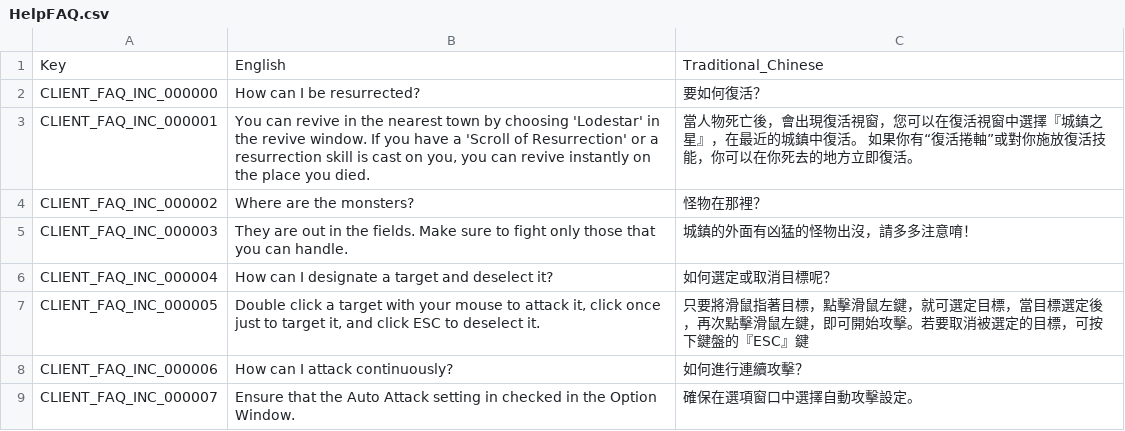
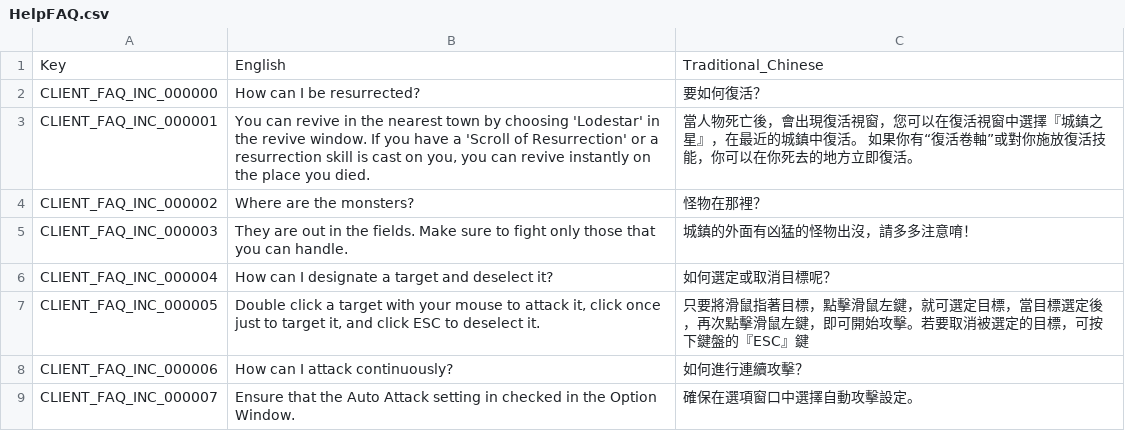
Before and after one commit to Gala-Lab/Flyff-Universe-Translations, a CSV file: Traditional_Chinese/HelpFAQ.csv, drawn as a sheet; only a part is shown.

```diff
--- a/Traditional_Chinese/HelpFAQ.csv
+++ b/Traditional_Chinese/HelpFAQ.csv
@@ -2,3 +2,3 @@
 CLIENT_FAQ_INC_000000,How can I be resurrected?,要如何復活？
-CLIENT_FAQ_INC_000001,"You can revive in the nearest town by choosing 'Lodestar' in the revive window. If you have a 'Scroll of Resurrection' or a resurrection skill is cast on you, you can revive instantly on the place you died.",當人物死亡後，會出現復活視窗，您可以在復活視窗中選擇『城鎮之星』，在最近的城鎮中復活。 如果你有“復活捲軸”或對你施放復活技能，你可以在你死去的地方立即復活。
+CLIENT_FAQ_INC_000001,"You can revive in the nearest town by choosing 'Lodestar' in the revive window. If you have a 'Scroll of Resurrection' or a resurrection skill is cast on you, you can revive instantly on the place you died.",當人物死亡後，會出現復活視窗，您可以在復活視窗中選擇『城鎮之星』，在最近的城鎮中復活。 如果你有“復活卷軸”或對你施放復活技能，你可以在你死去的地方立即復活。
 CLIENT_FAQ_INC_000002,Where are the monsters?,怪物在那裡？
```
Also changed, not shown: Traditional_Chinese/Events.csv, Traditional_Chinese/Help.csv, 10 other files.
